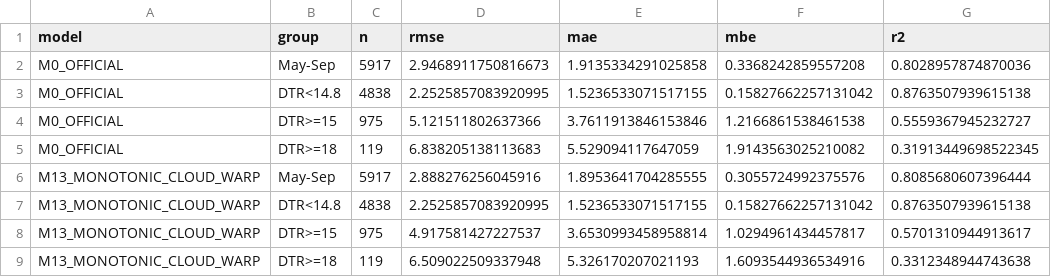
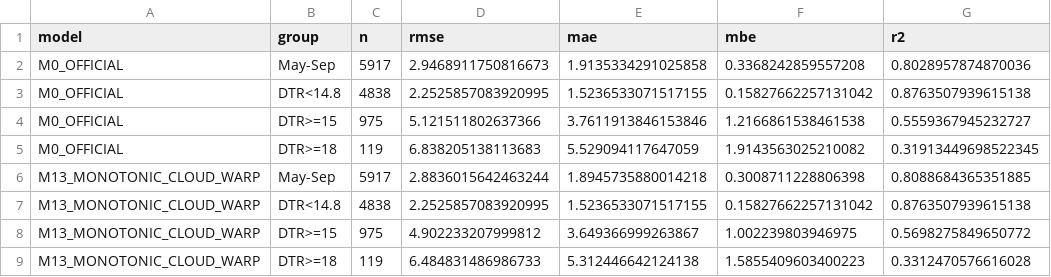
Before and after one commit to 2811899942a/Q, a CSV file: research/dssat_dtr/data/processed_51463/m13_monotonic_validation.csv, drawn as a sheet.

```diff
--- a/research/dssat_dtr/data/processed_51463/m13_monotonic_validation.csv
+++ b/research/dssat_dtr/data/processed_51463/m13_monotonic_validation.csv
@@ -5,5 +5,5 @@ M0_OFFICIAL,DTR>=15,975,5.121511802637366,3.7611913846153846,1.2166861538461538,
 M0_OFFICIAL,DTR>=18,119,6.838205138113683,5.529094117647059,1.9143563025210082,0.31913449698522345
-M13_MONOTONIC_CLOUD_WARP,May-Sep,5917,2.888276256045916,1.8953641704285555,0.3055724992375576,0.8085680607396444
+M13_MONOTONIC_CLOUD_WARP,May-Sep,5917,2.8836015642463244,1.8945735880014218,0.3008711228806398,0.8088684365351885
 M13_MONOTONIC_CLOUD_WARP,DTR<14.8,4838,2.2525857083920995,1.5236533071517155,0.15827662257131042,0.8763507939615138
-M13_MONOTONIC_CLOUD_WARP,DTR>=15,975,4.917581427227537,3.6530993458958814,1.0294961434457817,0.5701310944913617
-M13_MONOTONIC_CLOUD_WARP,DTR>=18,119,6.509022509337948,5.326170207021193,1.6093544936534916,0.3312348944743638
+M13_MONOTONIC_CLOUD_WARP,DTR>=15,975,4.902233207999812,3.649366999263867,1.002239803946975,0.5698275849650772
+M13_MONOTONIC_CLOUD_WARP,DTR>=18,119,6.484831486986733,5.312446642124138,1.5855409603400223,0.3312470576616028
```
Also changed, not shown: research/dssat_dtr/data/processed_51463/m13_monotonic_by_cloud_strata.csv, research/dssat_dtr/data/processed_51463/m13_monotonic_by_dtr.csv, 4 other files.
